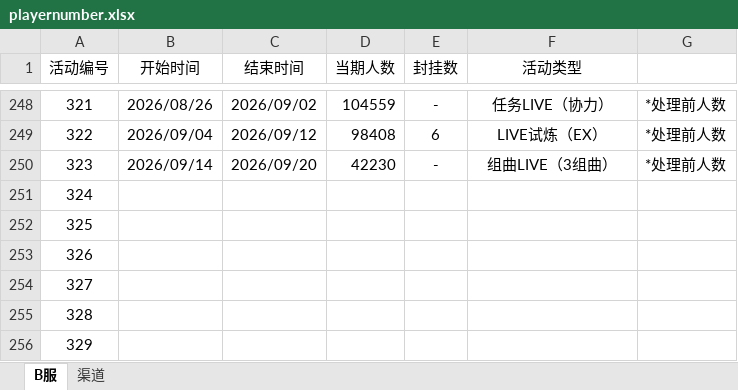
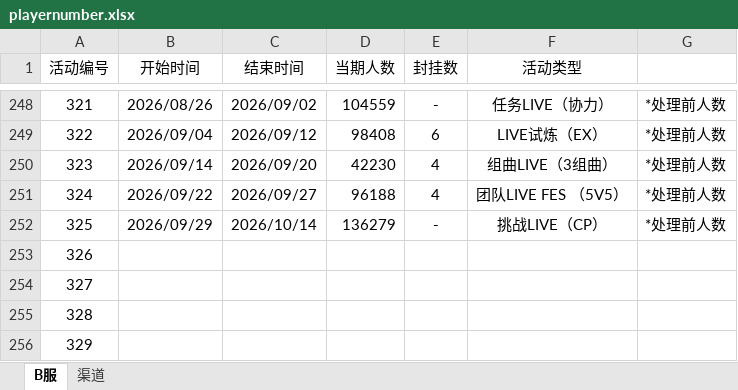
Before and after one commit to Kudryavka03/tsugu-bangdream-nickname, an Excel workbook: playernumber.xlsx, sheet B服, drawn as a sheet; only a part is shown, gaps mark what is left out; values as stored, in another font and other column widths than the file's, no borders; the diff names each change by its address in the sheet, - before the commit and + after, or states it on an @@ line.

Commit message:
update playernumber

```diff
--- a/playernumber.xlsx (sheet B服)
+++ b/playernumber.xlsx (sheet B服)
-E250 (封挂数): -
+E250 (封挂数): 4
-B251 (开始时间): (empty)
+B251 (开始时间): 2026/09/22
-C251 (结束时间): (empty)
+C251 (结束时间): 2026/09/27
-D251 (当期人数): (empty)
+D251 (当期人数): 96188
-E251 (封挂数): (empty)
+E251 (封挂数): 4
-F251 (活动类型): (empty)
+F251 (活动类型): 团队LIVE FES （5V5）
-G251:G252: (empty)
+G251:G252: *处理前人数
-B252 (开始时间): (empty)
+B252 (开始时间): 2026/09/29
-C252 (结束时间): (empty)
+C252 (结束时间): 2026/10/14
-D252 (当期人数): (empty)
+D252 (当期人数): 136279
-E252 (封挂数): (empty)
+E252 (封挂数): -
-F252 (活动类型): (empty)
+F252 (活动类型): 挑战LIVE（CP）
```
Also changed, not shown: sheet 渠道.
